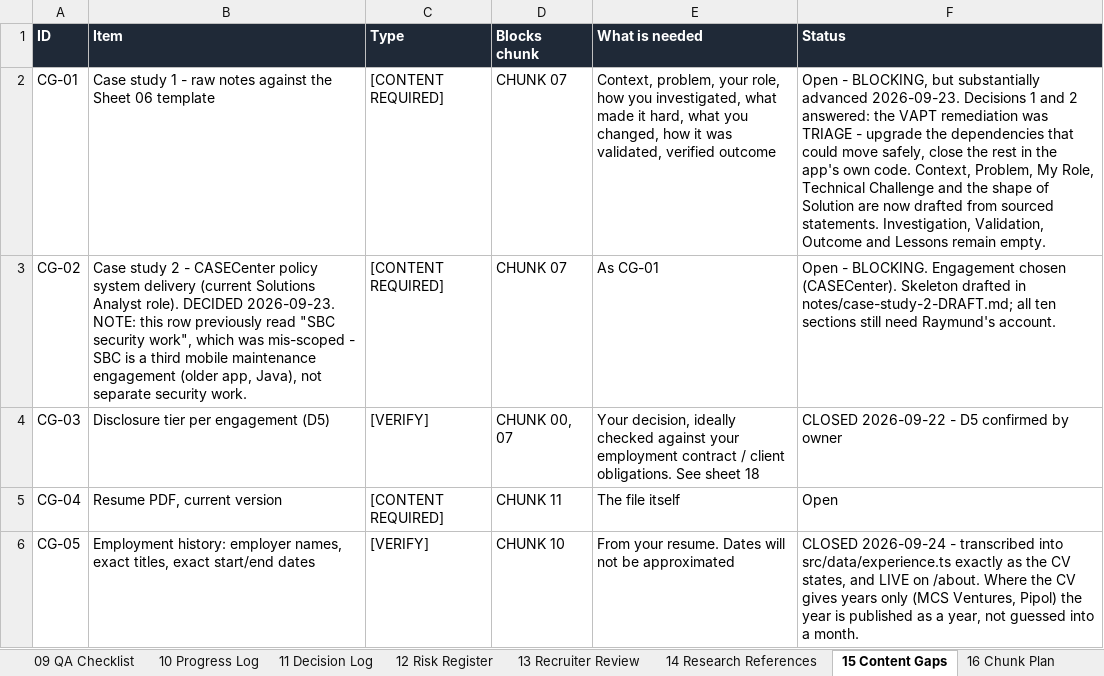
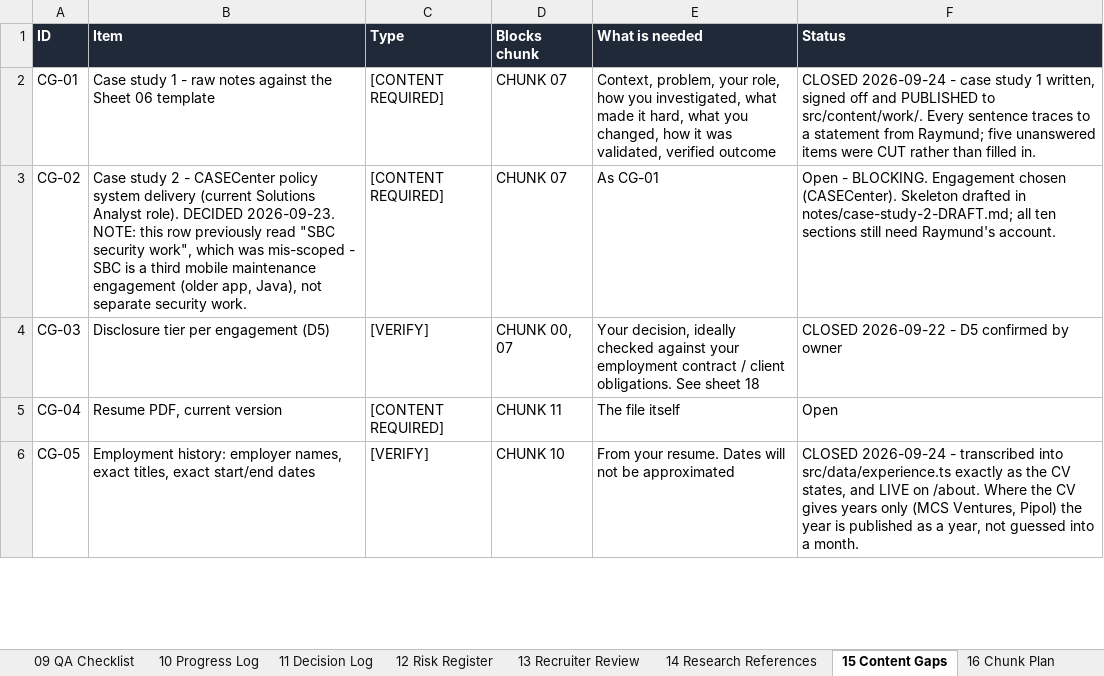
Before and after one commit to rrcreations69/ClaudePortfolio, an Excel workbook: Raymund_Portfolio_PRD_Progress_Tracker.xlsx, sheet 15 Content Gaps, drawn as a sheet; only a part is shown; values as stored, in another font and other column widths than the file's, no borders; the diff names each change by its address in the sheet, - before the commit and + after, or states it on an @@ line.

```diff
--- a/Raymund_Portfolio_PRD_Progress_Tracker.xlsx (sheet 15 Content Gaps)
+++ b/Raymund_Portfolio_PRD_Progress_Tracker.xlsx (sheet 15 Content Gaps)
-F2 (Status): Open - BLOCKING, but substantially advanced 2026-09-23. Decisions 1 and 2 answered: the VAPT remediation was TRIAGE - upgrade the dependencies that could move safely, close the rest in the app's own code. Context, Problem, My Role, Technical Challenge and the shape of Solution are now drafted from sourced statements. Investigation, Validation, Outcome and Lessons remain empty.
+F2 (Status): CLOSED 2026-09-24 - case study 1 written, signed off and PUBLISHED to src/content/work/. Every sentence traces to a statement from Raymund; five unanswered items were CUT rather than filled in.
```
Also changed, not shown: sheet 10 Progress Log, sheet 01_Master Roadmap, sheet 16 Chunk Plan, 2 other files.
